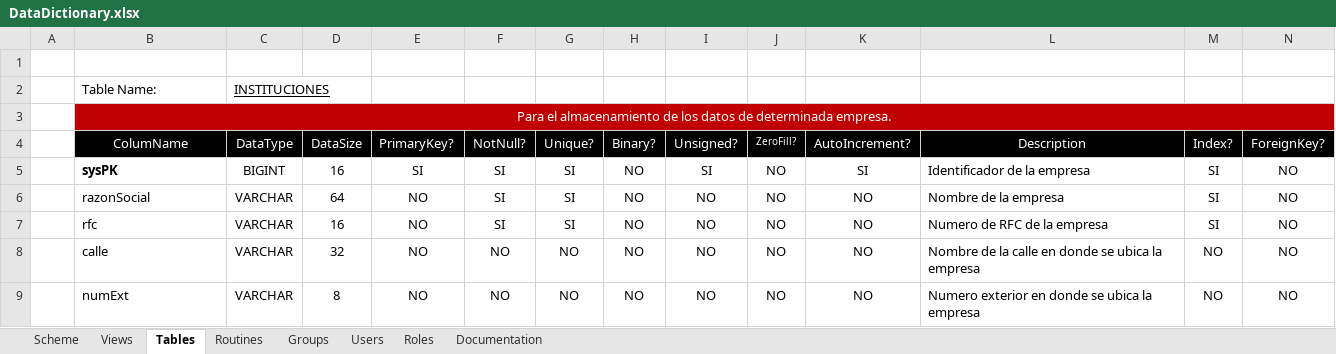
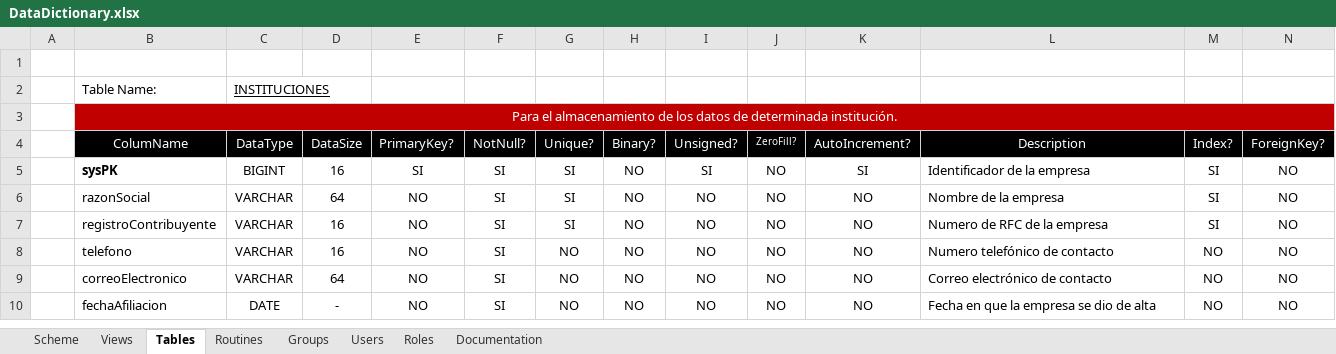
Before and after one commit to ShiftF6-MX/canadevi, an Excel workbook: Documentation/DataDictionary.xlsx, sheet Tables, drawn as a sheet; only a part is shown; the shorter side is filled out with more unchanged rows; values as stored, in another font and other column widths than the file's, no borders; removed rows and columns are numbered as before the commit, all else as after; rows hold the shown columns only; the diff covers the shown part only; the diff names each change by its address in the sheet, - before the commit and + after, or states it on an @@ line.

```diff
--- a/Documentation/DataDictionary.xlsx (sheet Tables)
+++ b/Documentation/DataDictionary.xlsx (sheet Tables)
-B3: …de determinada empresa.
+B3: …de determinada institución.
-B7: rfc
+B7: registroContribuyente
-row 8:  | calle | VARCHAR | 32 | NO | NO | NO | NO | NO | NO | NO | Nombre de la calle en donde se ubica la empresa | NO | NO
-row 9:  | numExt | VARCHAR | 8 | NO | NO | NO | NO | NO | NO | NO | Numero exterior en donde se ubica la empresa | NO | NO
```
Also changed, not shown: 9 added rows, 8 removed rows, 6 moved rows, 7 edited cells and cell formats elsewhere in this sheet, 1 other file.
